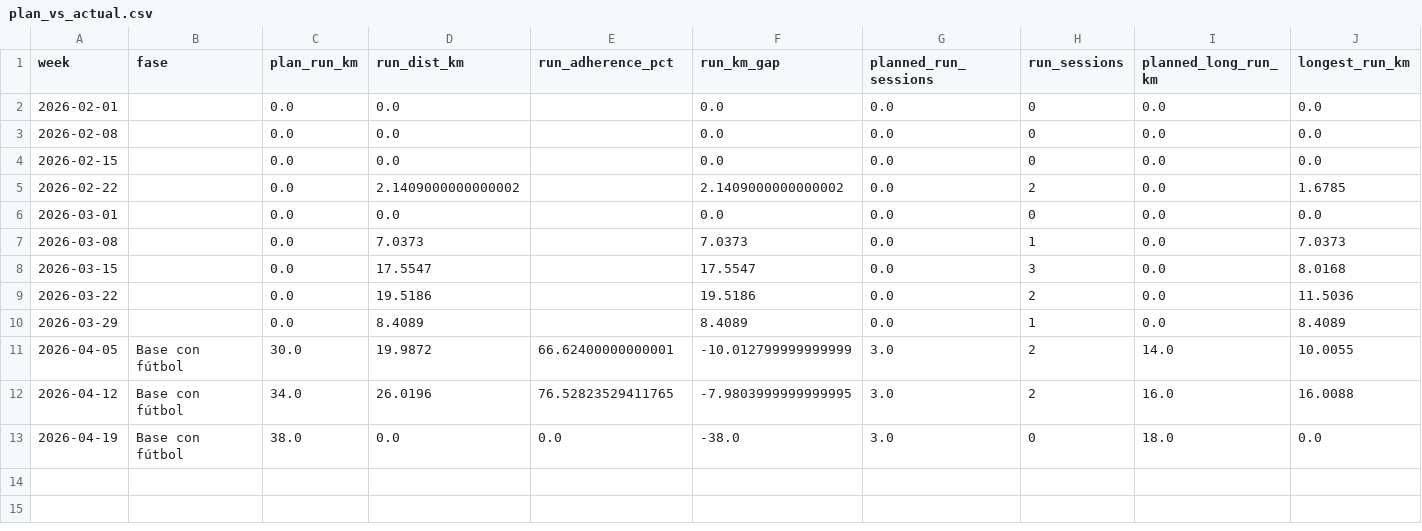
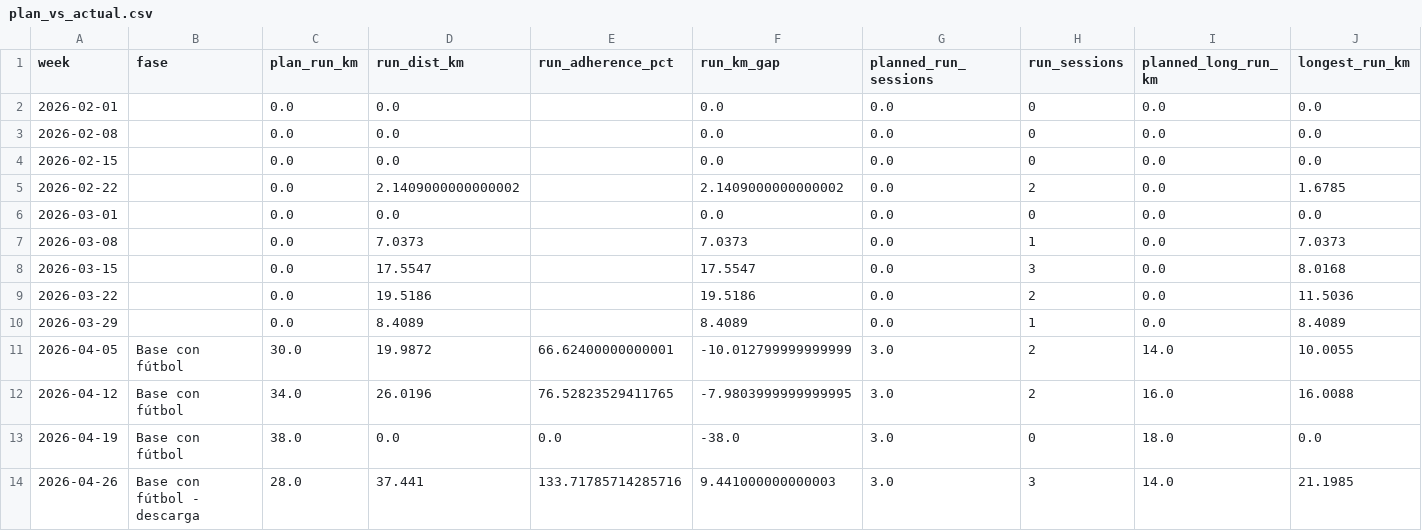
Before and after one commit to FernandoMingo/marathon-prep, a CSV file: docs/data/plan_vs_actual.csv, drawn as a sheet; only a part is shown; rows hold the shown columns only; the diff names each change by its address in the sheet, - before the commit and + after, or states it on an @@ line.

```diff
--- a/docs/data/plan_vs_actual.csv
+++ b/docs/data/plan_vs_actual.csv
+row 14: 2026-04-26 | Base con fútbol - descarga | 28.0 | 37.441 | 133.71785714285716 | 9.441000000000003 | 3.0 | 3 | 14.0 | 21.1985
```
Also changed, not shown: docs/data/target_ranges_to_october.csv, docs/data/weekly_metrics.csv, 9 other files.
